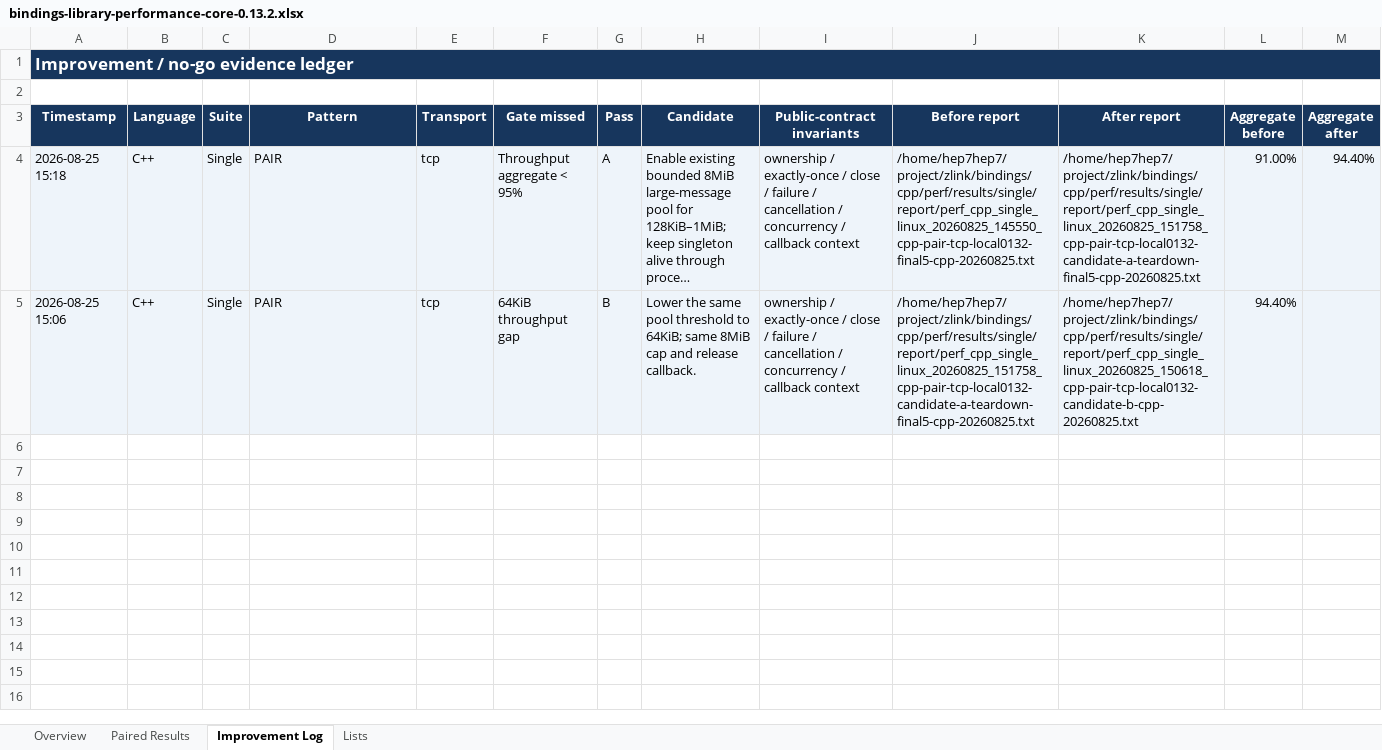
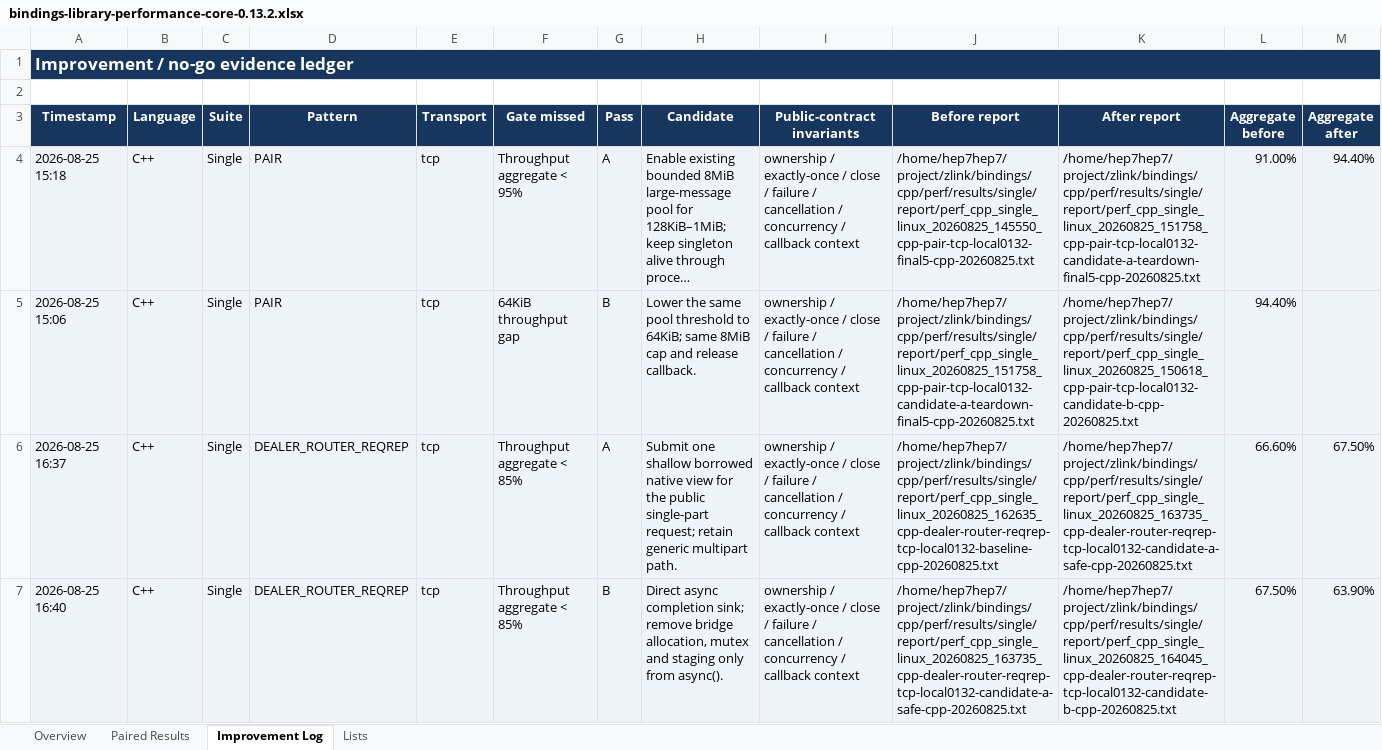
Before and after one commit to zlink-systems/zlink, an Excel workbook: doc/perf/perf/bindings-0.13.2/bindings-library-performance-core-0.13.2.xlsx, sheet Improvement Log, drawn as a sheet; only a part is shown; long unchanged cells end in …; values as stored, in another font and other column widths than the file's, no borders; rows hold the shown columns only; the diff names each change by its address in the sheet, - before the commit and + after, or states it on an @@ line.

Commit message:
perf(cpp): streamline single part requests

```diff
--- a/doc/perf/perf/bindings-0.13.2/bindings-library-performance-core-0.13.2.xlsx (sheet Improvement Log)
+++ b/doc/perf/perf/bindings-0.13.2/bindings-library-performance-core-0.13.2.xlsx (sheet Improvement Log)
+row 6: 2026-08-25 16:37 | C++ | Single | DEALER_ROUTER_REQREP | tcp | Throughput aggregate < 85% | A | Submit one shallow borrowed native view for the public single-part request; retain generic multipart path. | ownership / exactly-once / close / failure / cancellation / concurrency / callback context | /home/hep7hep7/project/zlink/bindings/cpp/perf/results/single/report/perf_cpp_single_linux_20260825_162635_cpp-dealer-router-reqrep-tcp-local0132-baseline-cpp-20260825.txt | /home/hep7hep7/project/zlink/bindings/cpp/perf/results/single/report/perf_cpp_single_linux_20260825_163735_cpp-dealer-router-reqrep-tcp-local0132-candidate-a-safe-cpp-20260825.txt | 66.60% | 67.50%
+row 7: 2026-08-25 16:40 | C++ | Single | DEALER_ROUTER_REQREP | tcp | Throughput aggregate < 85% | B | Direct async completion sink; remove bridge allocation, mutex and staging only from async(). | ownership / exactly-once / close / failure / cancellation / concurrency / callback context | /home/hep7hep7/project/zlink/bindings/cpp/perf/results/single/report/perf_cpp_single_linux_20260825_163735_cpp-dealer-router-reqrep-tcp-local0132-candidate-a-safe-cpp-20260825.txt | /home/hep7hep7/project/zlink/bindings/cpp/perf/results/single/report/perf_cpp_single_linux_20260825_164045_cpp-dealer-router-reqrep-tcp-local0132-candidate-b-cpp-20260825.txt | 67.50% | 63.90%
```
Also changed, not shown: sheet Paired Results, sheet Overview, 4 other files.
